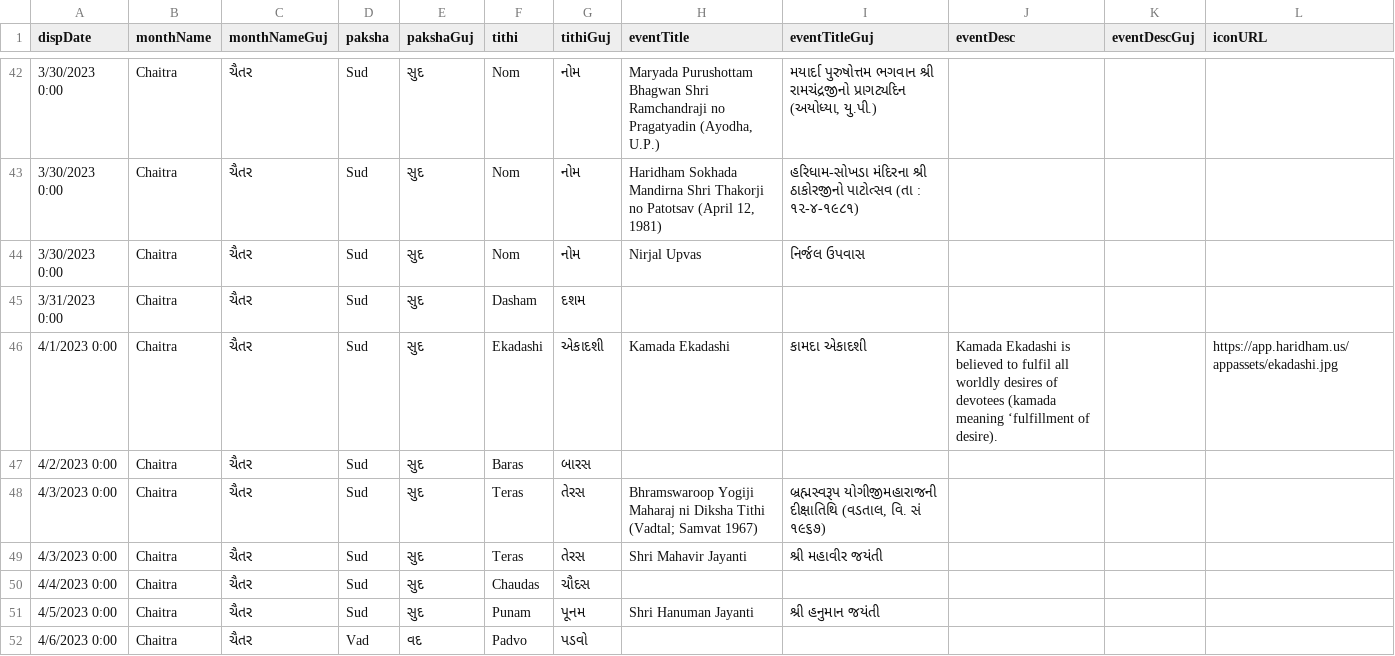
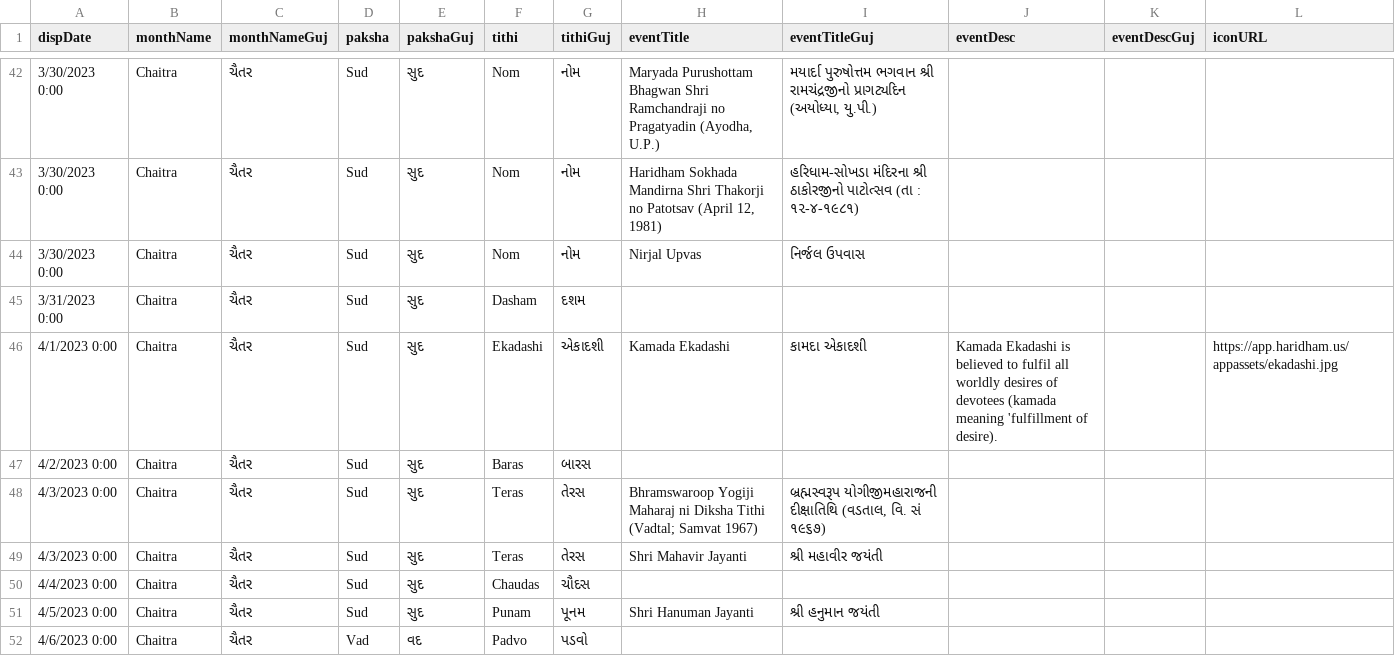
Before and after one commit to TheJagStudio/hsapssconnect, a CSV file: public/static/CalendarData.csv, drawn as a sheet; only a part is shown, gaps mark what is left out; the diff covers the shown part only.

```diff
--- a/public/static/CalendarData.csv
+++ b/public/static/CalendarData.csv
@@ -45,3 +45,3 @@ dispDate,monthName,monthNameGuj,paksha,pakshaGuj,tithi,tithiGuj,eventTitle,event
 3/31/2023 0:00,Chaitra,ચૈતર,Sud,સુદ,Dasham,દશમ,,,,,
-4/1/2023 0:00,Chaitra,ચૈતર,Sud,સુદ,Ekadashi,એકાદશી,Kamada Ekadashi,કામદા એકાદશી,Kamada Ekadashi is believed to fulfil all worldly desires of devotees (kamada meaning ‘fulfillment of desire).,,https://app.haridham.us/appassets/ekadashi.jpg
+4/1/2023 0:00,Chaitra,ચૈતર,Sud,સુદ,Ekadashi,એકાદશી,Kamada Ekadashi,કામદા એકાદશી,Kamada Ekadashi is believed to fulfil all worldly desires of devotees (kamada meaning 'fulfillment of desire).,,https://app.haridham.us/appassets/ekadashi.jpg
 4/2/2023 0:00,Chaitra,ચૈતર,Sud,સુદ,Baras,બારસ,,,,,
```
Also changed, not shown: 7 edited cells elsewhere in this file, 15 other files.
